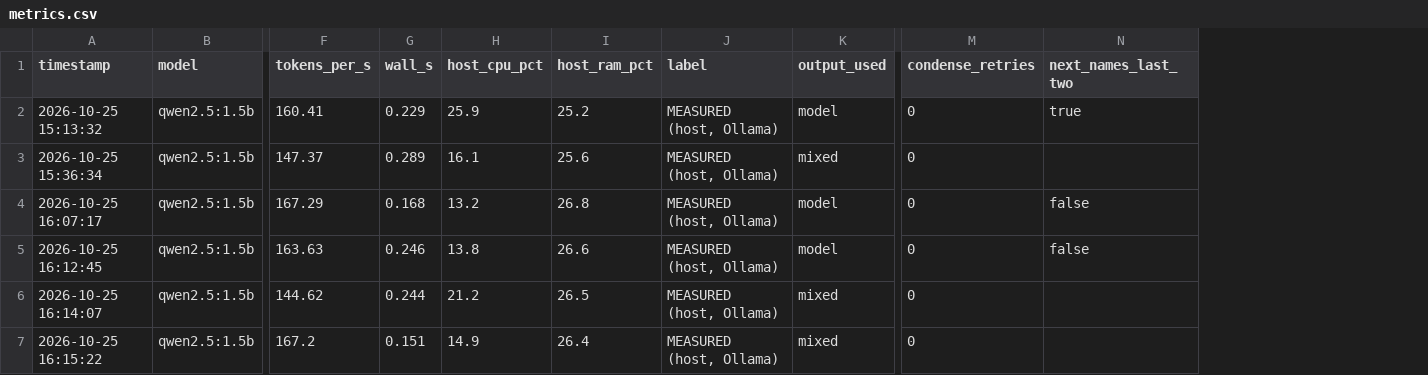
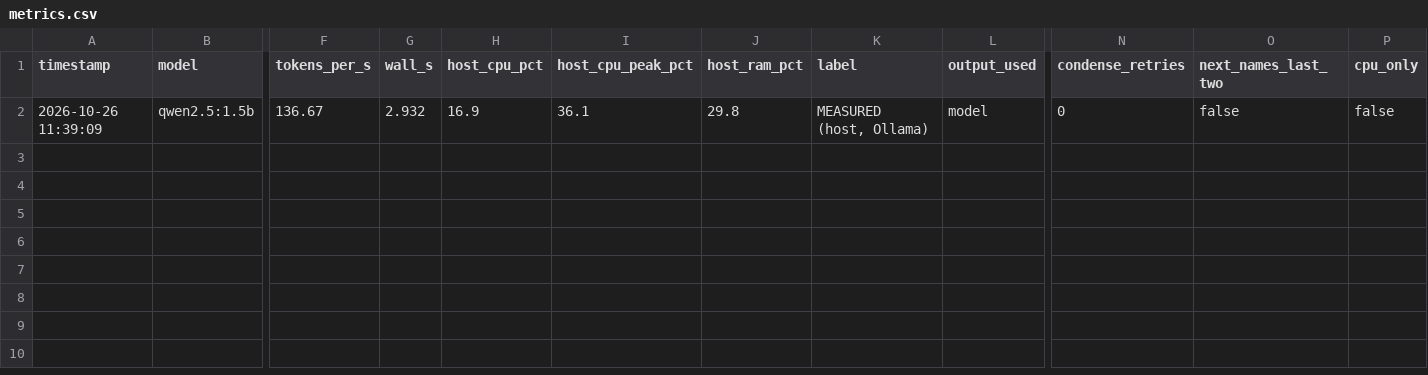
Before and after one commit to geoffreysugs/recallplug, a CSV file: bench/metrics.csv, drawn as a sheet; only a part is shown, gaps mark what is left out; removed rows and columns are numbered as before the commit, all else as after; rows hold the shown columns only; the diff names each change by its address in the sheet, - before the commit and + after, or states it on an @@ line.

Commit message:
HUD over stdin, --cpu-only flag, network audit script

```diff
--- a/bench/metrics.csv
+++ b/bench/metrics.csv
+column I (host_cpu_peak_pct), empty
+column P (cpu_only), empty
-row 2: 2026-10-25 15:13:32 | qwen2.5:1.5b | 160.41 | 0.229 | 25.9 | 25.2 | MEASURED (host, Ollama) | model | 0 | true
-row 3: 2026-10-25 15:36:34 | qwen2.5:1.5b | 147.37 | 0.289 | 16.1 | 25.6 | MEASURED (host, Ollama) | mixed | 0
-row 4: 2026-10-25 16:07:17 | qwen2.5:1.5b | 167.29 | 0.168 | 13.2 | 26.8 | MEASURED (host, Ollama) | model | 0 | false
-row 5: 2026-10-25 16:12:45 | qwen2.5:1.5b | 163.63 | 0.246 | 13.8 | 26.6 | MEASURED (host, Ollama) | model | 0 | false
-row 6: 2026-10-25 16:14:07 | qwen2.5:1.5b | 144.62 | 0.244 | 21.2 | 26.5 | MEASURED (host, Ollama) | mixed | 0
-row 7: 2026-10-25 16:15:22 | qwen2.5:1.5b | 167.2 | 0.151 | 14.9 | 26.4 | MEASURED (host, Ollama) | mixed | 0
+row 2: 2026-10-26 11:39:09 | qwen2.5:1.5b | 136.67 | 2.932 | 16.9 | 36.1 | 29.8 | MEASURED (host, Ollama) | model | 0 | false | false
```
Also changed, not shown: 13 other files.
